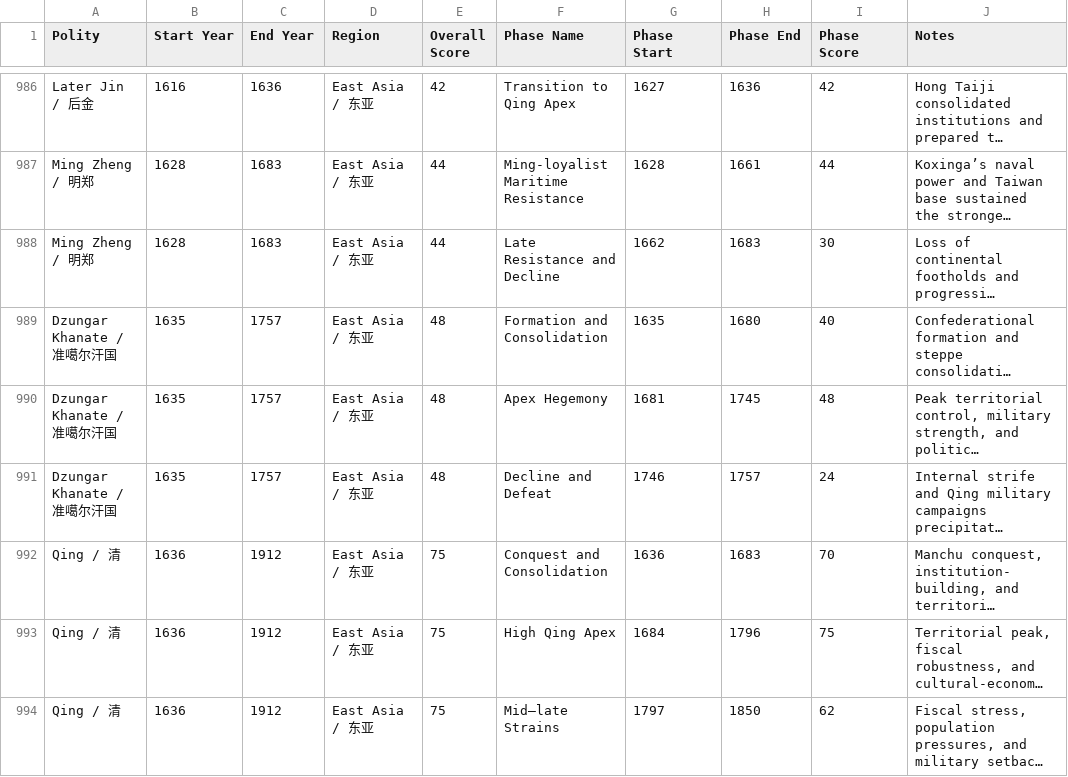
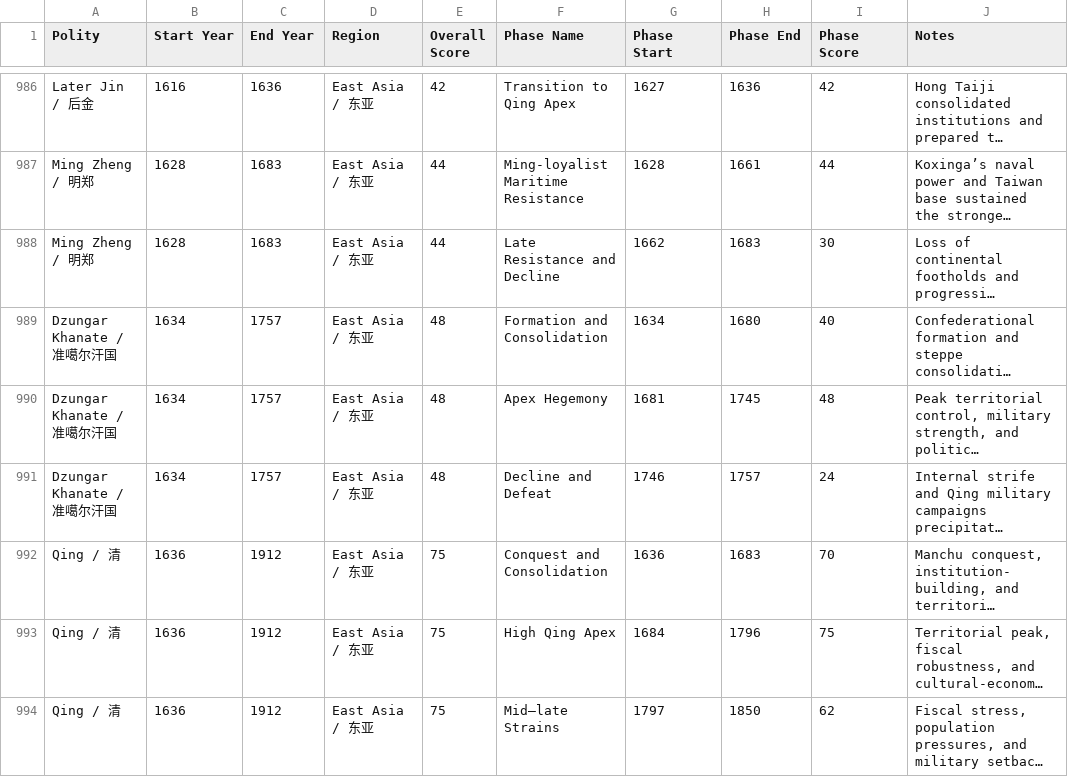
Before and after one commit to XuhuiJin1215/Historical-Polities, a CSV file: phases.csv, drawn as a sheet; only a part is shown, gaps mark what is left out; long unchanged cells end in …; the diff names each change by its address in the sheet, - before the commit and + after, or states it on an @@ line.

Commit message:
Updated Dzungar Khanate

```diff
--- a/phases.csv
+++ b/phases.csv
-B989:B991 (Start Year): 1635
+B989:B991 (Start Year): 1634
-G989 (Phase Start): 1635
+G989 (Phase Start): 1634
```
